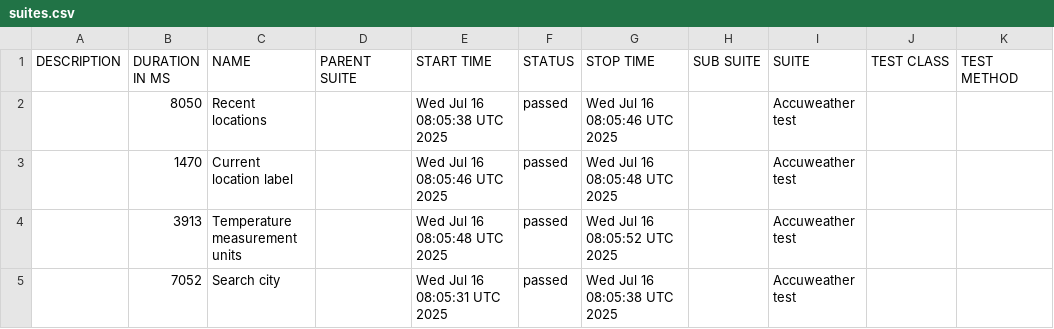
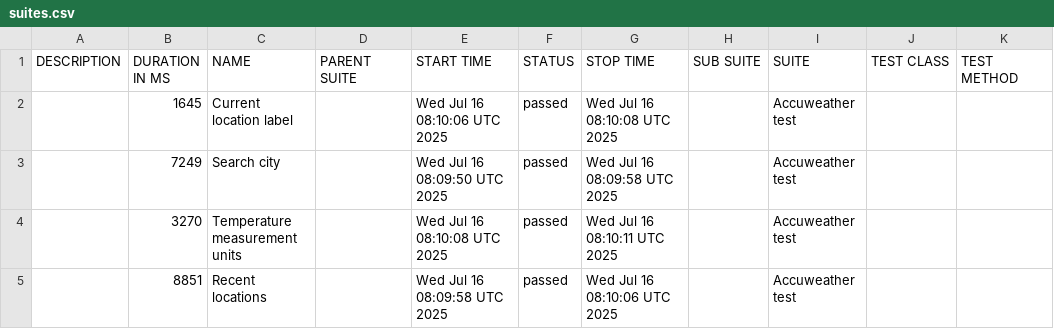
Before and after one commit to ausp1c1ousqw/weather-test-project-github-actions, a CSV file: data/suites.csv, drawn as a sheet.

```diff
--- a/data/suites.csv
+++ b/data/suites.csv
@@ -1,5 +1,5 @@
 "DESCRIPTION","DURATION IN MS","NAME","PARENT SUITE","START TIME","STATUS","STOP TIME","SUB SUITE","SUITE","TEST CLASS","TEST METHOD"
-"","8050","Recent locations","","Wed Jul 16 08:05:38 UTC 2025","passed","Wed Jul 16 08:05:46 UTC 2025","","Accuweather test","",""
-"","1470","Current location label","","Wed Jul 16 08:05:46 UTC 2025","passed","Wed Jul 16 08:05:48 UTC 2025","","Accuweather test","",""
-"","3913","Temperature measurement units","","Wed Jul 16 08:05:48 UTC 2025","passed","Wed Jul 16 08:05:52 UTC 2025","","Accuweather test","",""
-"","7052","Search city","","Wed Jul 16 08:05:31 UTC 2025","passed","Wed Jul 16 08:05:38 UTC 2025","","Accuweather test","",""
+"","1645","Current location label","","Wed Jul 16 08:10:06 UTC 2025","passed","Wed Jul 16 08:10:08 UTC 2025","","Accuweather test","",""
+"","7249","Search city","","Wed Jul 16 08:09:50 UTC 2025","passed","Wed Jul 16 08:09:58 UTC 2025","","Accuweather test","",""
+"","3270","Temperature measurement units","","Wed Jul 16 08:10:08 UTC 2025","passed","Wed Jul 16 08:10:11 UTC 2025","","Accuweather test","",""
+"","8851","Recent locations","","Wed Jul 16 08:09:58 UTC 2025","passed","Wed Jul 16 08:10:06 UTC 2025","","Accuweather test","",""
```
Also changed, not shown: 22 other files.
